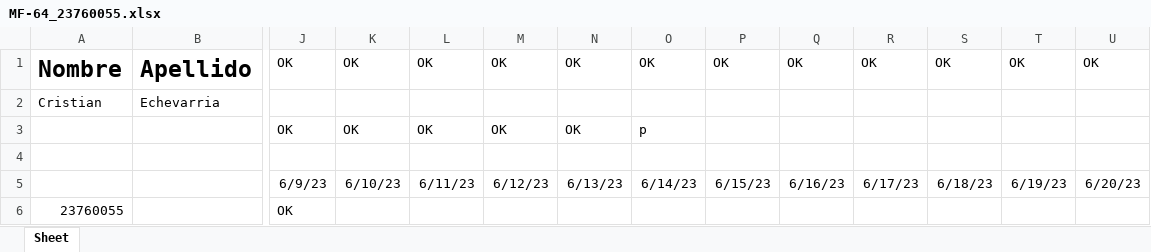
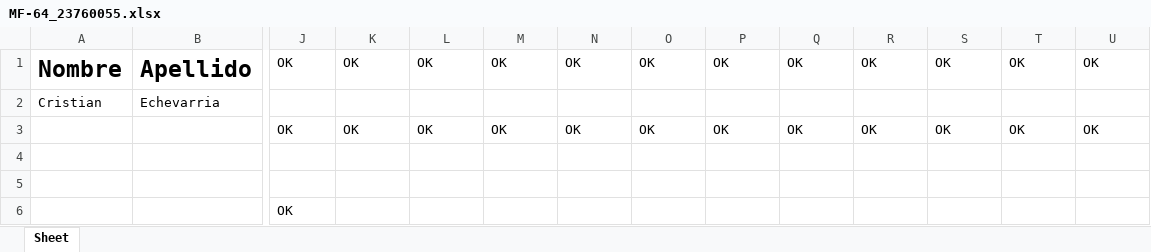
Before and after one commit to Echxvx2610/mantto_feeder, an Excel workbook: MF-64_23760055.xlsx, sheet Sheet, drawn as a sheet; only a part is shown, gaps mark what is left out; values as stored, in another font and other column widths than the file's, no borders; removed rows and columns are numbered as before the commit, all else as after; rows hold the shown columns only; the diff names each change by its address in the sheet, - before the commit and + after, or states it on an @@ line.

```diff
--- a/MF-64_23760055.xlsx (sheet Sheet)
+++ b/MF-64_23760055.xlsx (sheet Sheet)
-row 3:  |  | OK | OK | OK | OK | OK | p
+row 3:  |  | OK | OK | OK | OK | OK | OK | OK | OK | OK | OK | OK | OK
-row 5:  |  | 6/9/23 | 6/10/23 | 6/11/23 | 6/12/23 | 6/13/23 | 6/14/23 | 6/15/23 | 6/16/23 | 6/17/23 | 6/18/23 | 6/19/23 | 6/20/23
+row 5: (empty)
-A6: 23760055
+A6: (empty)
```
Also changed, not shown: 6 other files.
